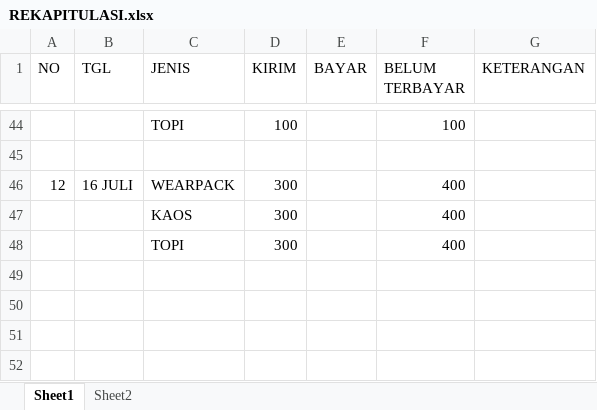
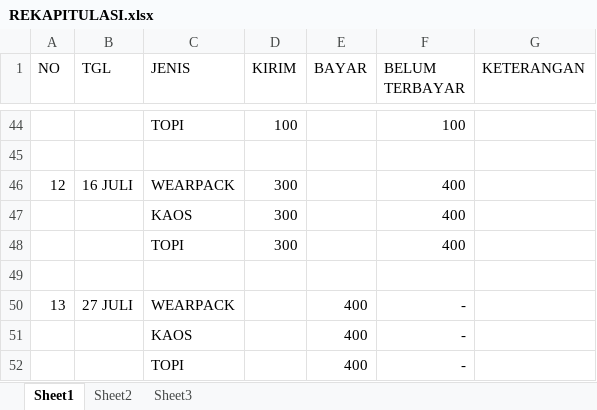
Before and after one commit to dedyhariadi/progress, an Excel workbook: Kaos/REKAPITULASI.xlsx, sheet Sheet1, drawn as a sheet; only a part is shown, gaps mark what is left out; values as stored, in another font and other column widths than the file's, no borders; the diff names each change by its address in the sheet, - before the commit and + after, or states it on an @@ line.

```diff
--- a/Kaos/REKAPITULASI.xlsx (sheet Sheet1)
+++ b/Kaos/REKAPITULASI.xlsx (sheet Sheet1)
+sheet tab: Sheet3
+row 49: (empty)
+row 50: 13 | 27 JULI | WEARPACK |  | 400 | -
+row 51:  |  | KAOS |  | 400 | -
+row 52:  |  | TOPI |  | 400 | -
```
Also changed, not shown: sheet Sheet2, 1 other file.
